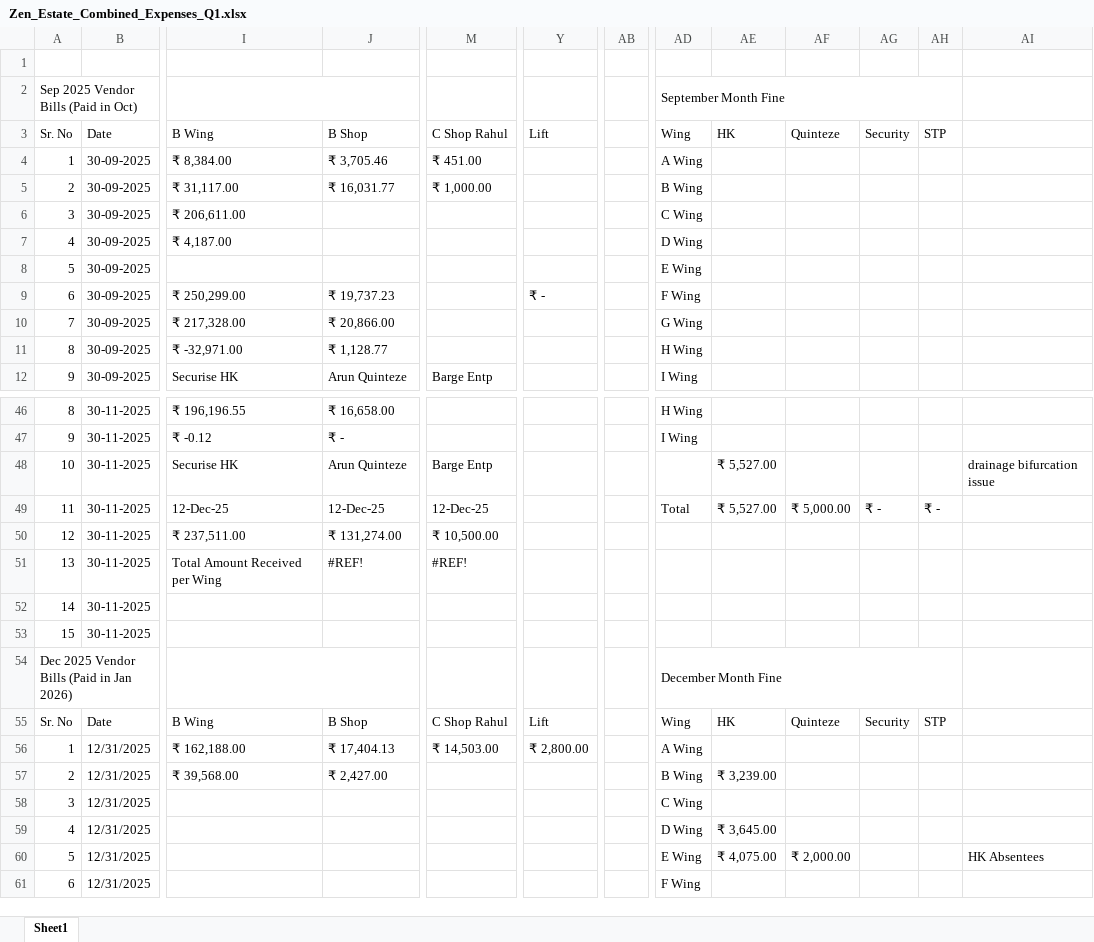
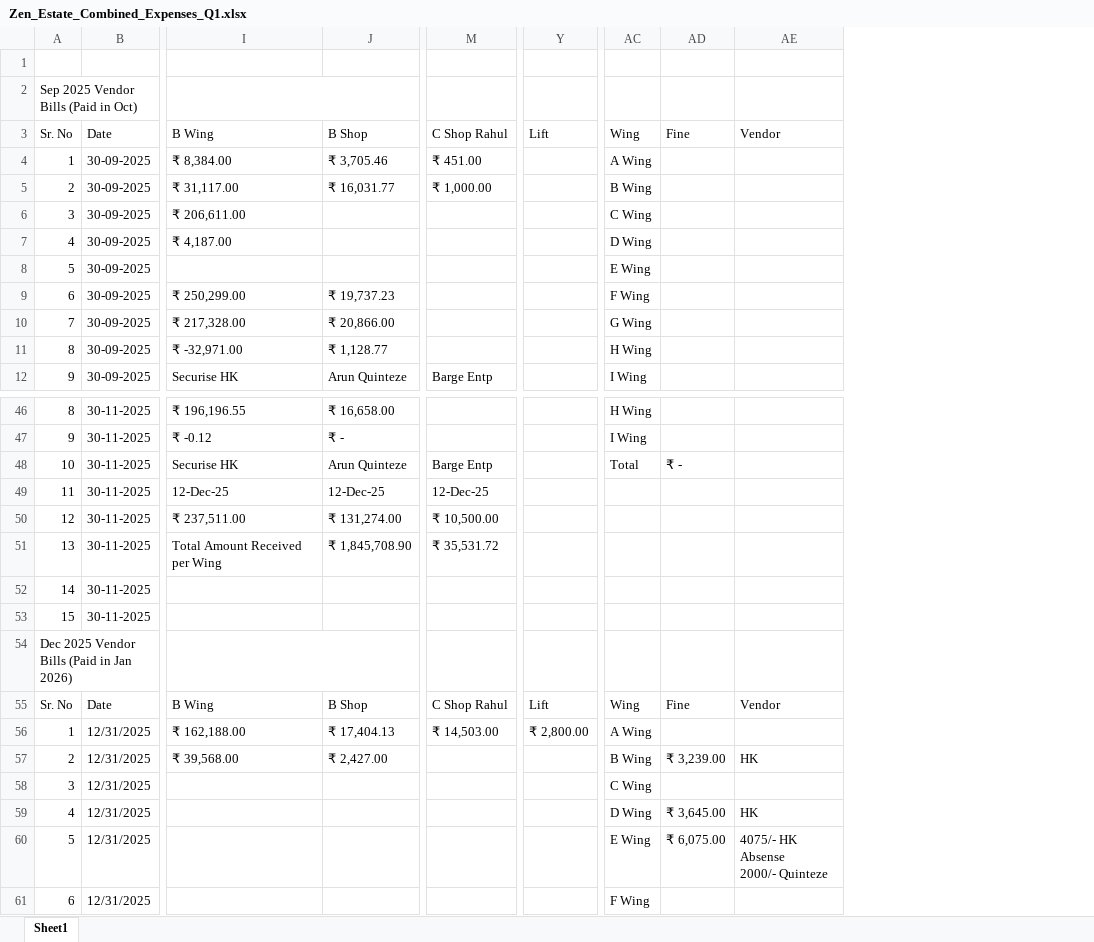
Before and after one commit to dhootmahesh28/zen-estate-dashboard, an Excel workbook: Zen_Estate_Combined_Expenses_Q1.xlsx, sheet Sheet1, drawn as a sheet; only a part is shown, gaps mark what is left out; values as stored, in another font and other column widths than the file's, no cell formats; removed rows and columns are numbered as before the commit, all else as after; ↵ is a line break in a cell; the diff covers the shown part only; the diff names each change by its address in the sheet, - before the commit and + after, or states it on an @@ line.

```diff
--- a/Zen_Estate_Combined_Expenses_Q1.xlsx (sheet Sheet1)
+++ b/Zen_Estate_Combined_Expenses_Q1.xlsx (sheet Sheet1)
-column AB, empty
-column AF, row 3: Quinteze; rows 49-60: ₹ 5,000.00 |  |  |  |  |  | Quinteze |  |  |  |  | ₹ 2,000.00
-column AG, row 3: Security; rows 49-55: ₹ - |  |  |  |  |  | Security
-column AH, row 3: STP; rows 49-55: ₹ - |  |  |  |  |  | STP
-column AI, rows 48-60: drainage bifurcation issue |  |  |  |  |  |  |  |  |  |  |  | HK Absentees
+column AE, row 3: Vendor; rows 55-60: Vendor |  | HK |  | HK | 4075/- HK Absense ↵ 2000/- Quinteze
-AC2: September Month Fine
+AC2: (empty)
-AD2:AH2 merged
-AD3: HK
+AD3: Fine
-Y9: ₹ -
+Y9: (empty)
-AC48: (empty)
+AC48: Total
-AD48: ₹ 5,527.00
+AD48: ₹ -
-AC49: Total
+AC49: (empty)
-AD49: ₹ 5,527.00
+AD49: (empty)
-J51: #REF!
+J51: ₹ 1,845,708.90
-M51: #REF!
+M51: ₹ 35,531.72
-AC54: December Month Fine
+AC54: (empty)
-AD54:AH54 merged
-AD55: HK
+AD55: Fine
-AD60: ₹ 4,075.00
+AD60: ₹ 6,075.00
```
Also changed, not shown: 1 added row, 16 removed rows, 69 edited cells and merged cells elsewhere in this sheet, cell formats, formulas that keep their value.
